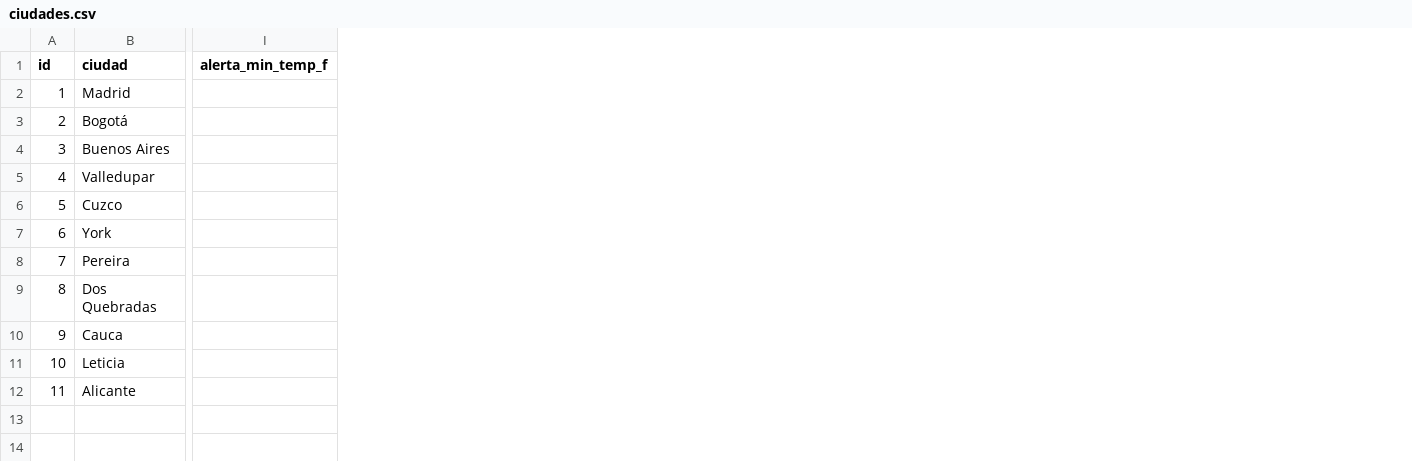
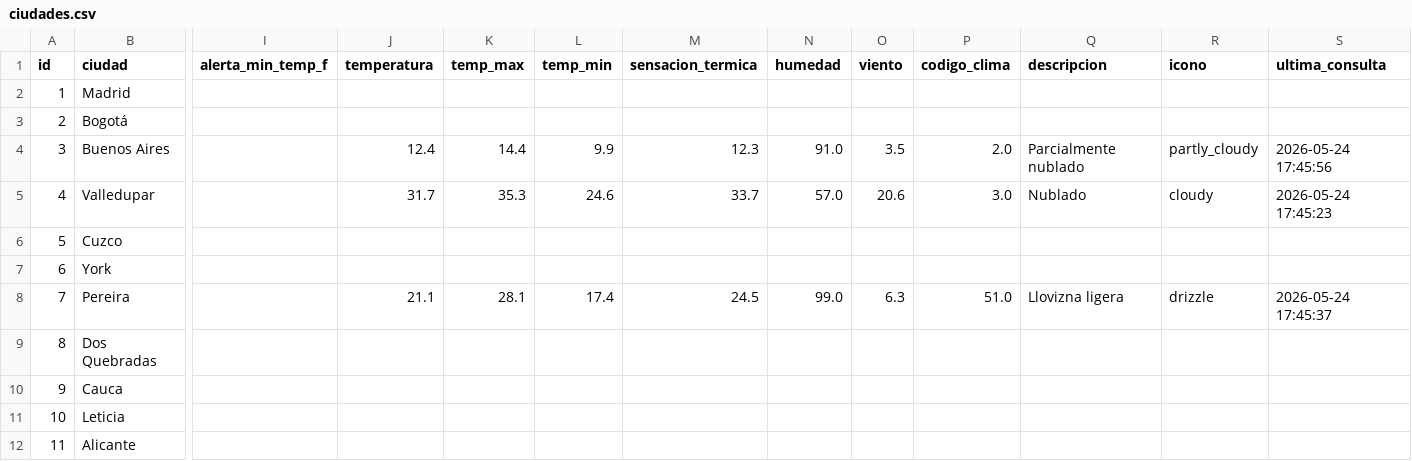
Before and after one commit to valenRS/interfaz_grafica_flet, a CSV file: data/ciudades.csv, drawn as a sheet; only a part is shown, gaps mark what is left out; the diff names each change by its address in the sheet, - before the commit and + after, or states it on an @@ line.

Commit message:
fix: se soluciona la consulta de datos sin internet

```diff
--- a/data/ciudades.csv
+++ b/data/ciudades.csv
+column J (temperatura), rows 4-8: 12.4 | 31.7 |  |  | 21.1
+column K (temp_max), rows 4-8: 14.4 | 35.3 |  |  | 28.1
+column L (temp_min), rows 4-8: 9.9 | 24.6 |  |  | 17.4
+column M (sensacion_termica), rows 4-8: 12.3 | 33.7 |  |  | 24.5
+column N (humedad), rows 4-8: 91.0 | 57.0 |  |  | 99.0
+column O (viento), rows 4-8: 3.5 | 20.6 |  |  | 6.3
+column P (codigo_clima), rows 4-8: 2.0 | 3.0 |  |  | 51.0
+column Q (descripcion), rows 4-8: Parcialmente nublado | Nublado |  |  | Llovizna ligera
+column R (icono), rows 4-8: partly_cloudy | cloudy |  |  | drizzle
+column S (ultima_consulta), rows 4-8: 2026-05-24 17:45:56 | 2026-05-24 17:45:23 |  |  | 2026-05-24 17:45:37
```
Also changed, not shown: 10 other files.
